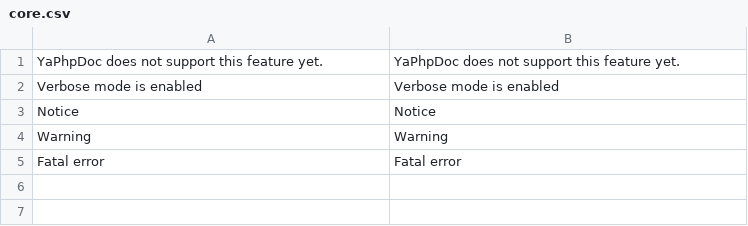
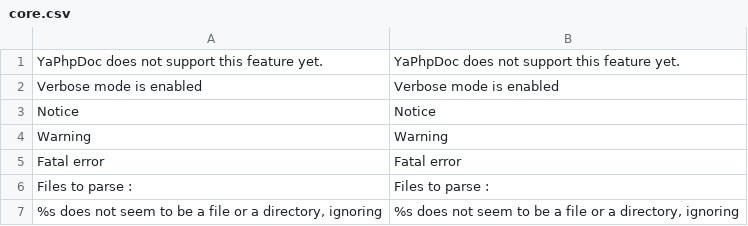
Before and after one commit to Martiusweb/YaPhpDoc, a CSV file: l10n/en/core.csv, drawn as a sheet; the diff names each change by its address in the sheet, - before the commit and + after, or states it on an @@ line.

```diff
--- a/l10n/en/core.csv
+++ b/l10n/en/core.csv
+row 6: Files to parse : | Files to parse :
+row 7: %s does not seem to be a file or a directory, ignoring | %s does not seem to be a file or a directory, ignoring
```
Also changed, not shown: l10n/en/cli.csv, 25 other files.
